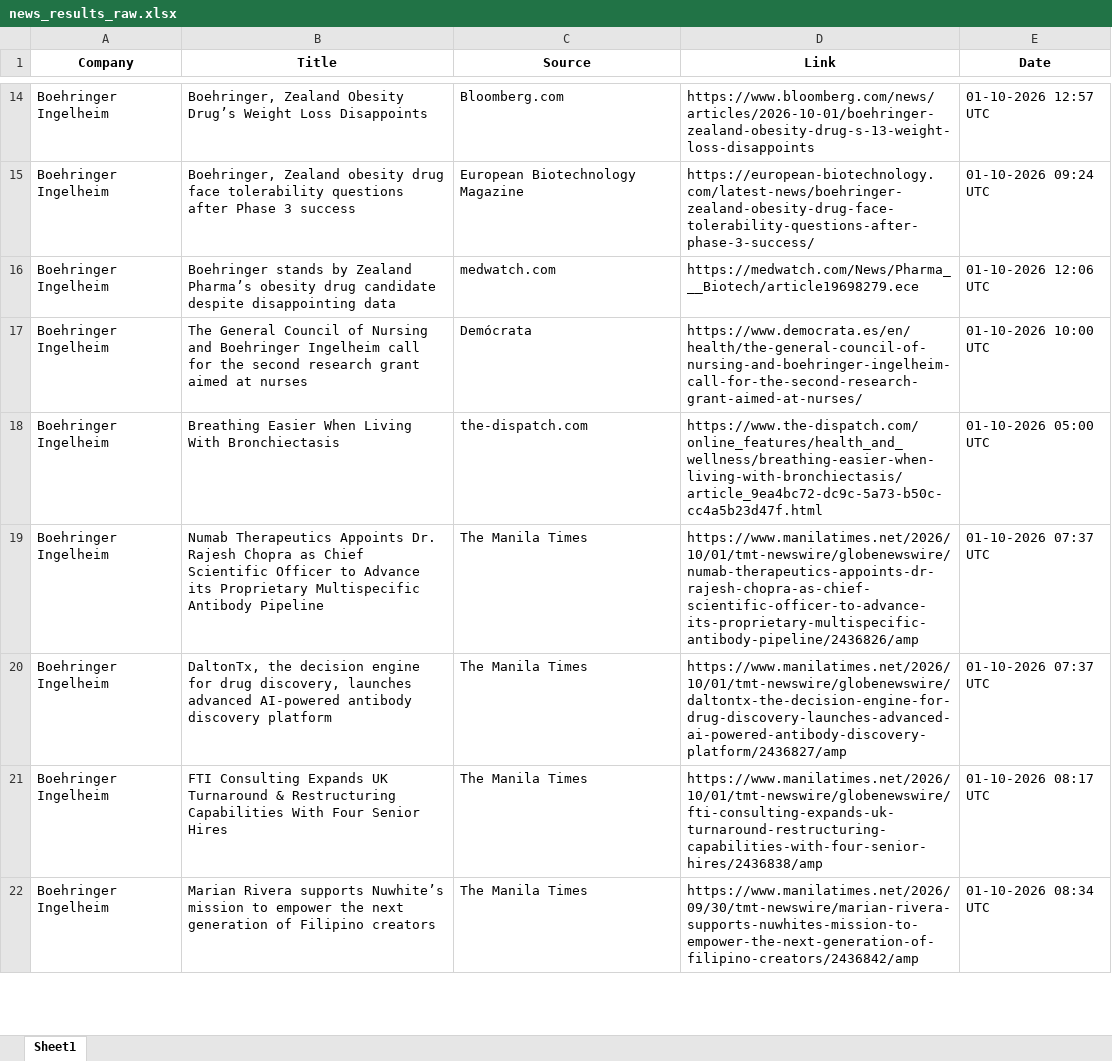
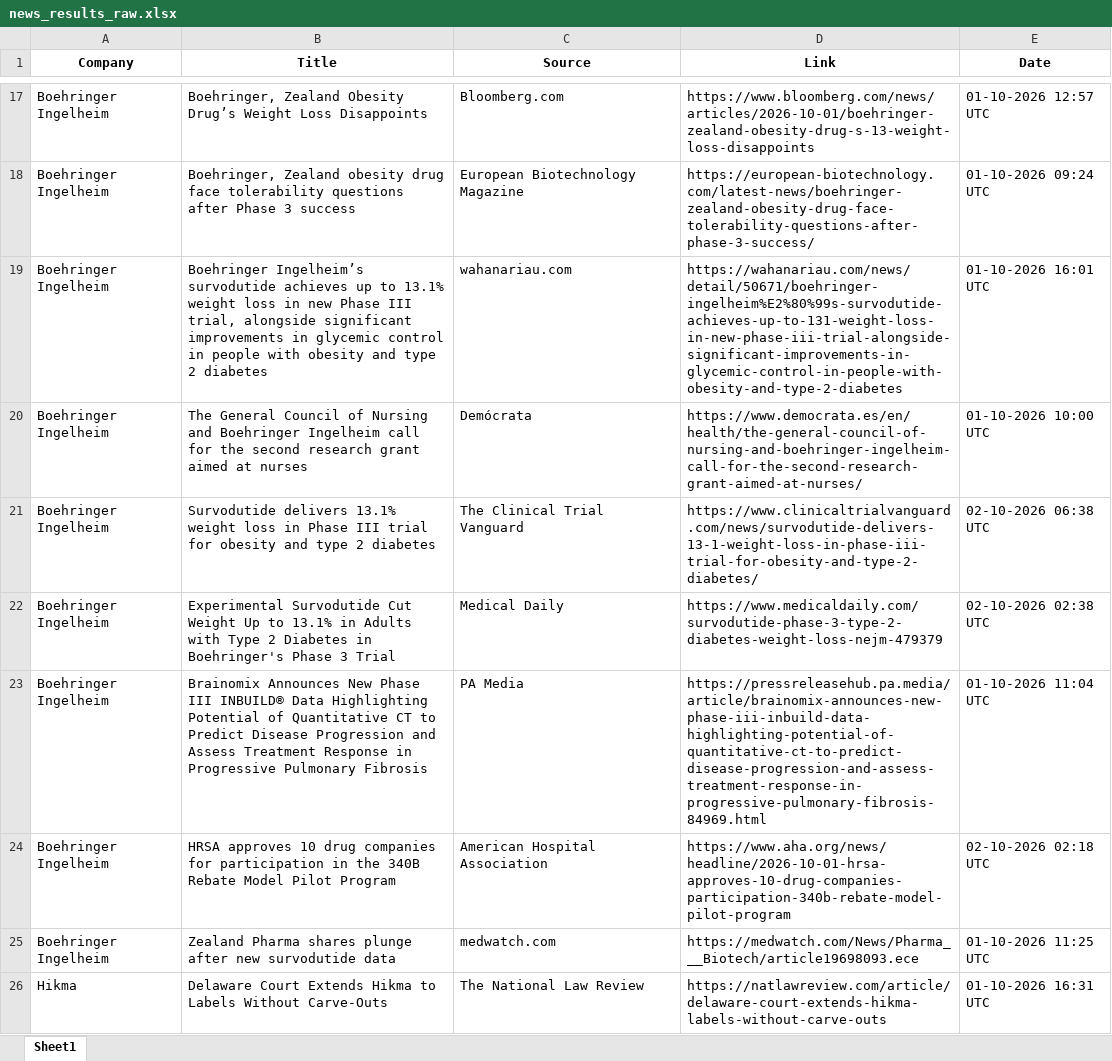
Before and after one commit to synapseKrishna/Ved, an Excel workbook: news_results_raw.xlsx, sheet Sheet1, drawn as a sheet; only a part is shown, gaps mark what is left out; values as stored, in another font and other column widths than the file's, no borders; addresses are those after the commit; the diff covers the shown part only; the diff names each change by its address in the sheet, - before the commit and + after, or states it on an @@ line.

```diff
--- a/news_results_raw.xlsx (sheet Sheet1)
+++ b/news_results_raw.xlsx (sheet Sheet1)
-B19 (Title): Boehringer stands by Zealand Pharma’s obesity drug candidate despite disappointing data
+B19 (Title): Boehringer Ingelheim’s survodutide achieves up to 13.1% weight loss in new Phase III trial, alongside significant improvements in glycemic control in people with obesity and type 2 diabetes
-C19 (Source): medwatch.com
+C19 (Source): wahanariau.com
-D19 (Link): https://medwatch.com/News/Pharma___Biotech/article19698279.ece
+D19 (Link): https://wahanariau.com/news/detail/50671/boehringer-ingelheim%E2%80%99s-survodutide-achieves-up-to-131-weight-loss-in-new-phase-iii-trial-alongside-significant-improvements-in-glycemic-control-in-people-with-obesity-and-type-2-diabetes
-E19 (Date): 01-10-2026 12:06 UTC
+E19 (Date): 01-10-2026 16:01 UTC
-B21 (Title): Breathing Easier When Living With Bronchiectasis
+B21 (Title): Survodutide delivers 13.1% weight loss in Phase III trial for obesity and type 2 diabetes
-C21 (Source): the-dispatch.com
+C21 (Source): The Clinical Trial Vanguard
-D21 (Link): https://www.the-dispatch.com/online_features/health_and_wellness/breathing-easier-when-living-with-bronchiectasis/article_9ea4bc72-dc9c-5a73-b50c-cc4a5b23d47f.html
+D21 (Link): https://www.clinicaltrialvanguard.com/news/survodutide-delivers-13-1-weight-loss-in-phase-iii-trial-for-obesity-and-type-2-diabetes/
-E21 (Date): 01-10-2026 05:00 UTC
+E21 (Date): 02-10-2026 06:38 UTC
-B22 (Title): Numab Therapeutics Appoints Dr. Rajesh Chopra as Chief Scientific Officer to Advance its Proprietary Multispecific Antibody Pipeline
+B22 (Title): Experimental Survodutide Cut Weight Up to 13.1% in Adults with Type 2 Diabetes in Boehringer's Phase 3 Trial
-C22 (Source): The Manila Times
+C22 (Source): Medical Daily
-D22 (Link): https://www.manilatimes.net/2026/10/01/tmt-newswire/globenewswire/numab-therapeutics-appoints-dr-rajesh-chopra-as-chief-scientific-officer-to-advance-its-proprietary-multispecific-antibody-pipeline/2436826/amp
+D22 (Link): https://www.medicaldaily.com/survodutide-phase-3-type-2-diabetes-weight-loss-nejm-479379
-E22 (Date): 01-10-2026 07:37 UTC
+E22 (Date): 02-10-2026 02:38 UTC
-B23 (Title): DaltonTx, the decision engine for drug discovery, launches advanced AI-powered antibody discovery platform
+B23 (Title): Brainomix Announces New Phase III INBUILD® Data Highlighting Potential of Quantitative CT to Predict Disease Progression and Assess Treatment Response in Progressive Pulmonary Fibrosis
-C23 (Source): The Manila Times
+C23 (Source): PA Media
-D23 (Link): https://www.manilatimes.net/2026/10/01/tmt-newswire/globenewswire/daltontx-the-decision-engine-for-drug-discovery-launches-advanced-ai-powered-antibody-discovery-platform/2436827/amp
+D23 (Link): https://pressreleasehub.pa.media/article/brainomix-announces-new-phase-iii-inbuild-data-highlighting-potential-of-quantitative-ct-to-predict-disease-progression-and-assess-treatment-response-in-progressive-pulmonary-fibrosis-84969.html
-E23 (Date): 01-10-2026 07:37 UTC
+E23 (Date): 01-10-2026 11:04 UTC
-B24 (Title): FTI Consulting Expands UK Turnaround & Restructuring Capabilities With Four Senior Hires
+B24 (Title): HRSA approves 10 drug companies for participation in the 340B Rebate Model Pilot Program
-C24 (Source): The Manila Times
+C24 (Source): American Hospital Association
-D24 (Link): https://www.manilatimes.net/2026/10/01/tmt-newswire/globenewswire/fti-consulting-expands-uk-turnaround-restructuring-capabilities-with-four-senior-hires/2436838/amp
+D24 (Link): https://www.aha.org/news/headline/2026-10-01-hrsa-approves-10-drug-companies-participation-340b-rebate-model-pilot-program
-E24 (Date): 01-10-2026 08:17 UTC
+E24 (Date): 02-10-2026 02:18 UTC
-B25 (Title): Marian Rivera supports Nuwhite’s mission to empower the next generation of Filipino creators
+B25 (Title): Zealand Pharma shares plunge after new survodutide data
-C25 (Source): The Manila Times
+C25 (Source): medwatch.com
-D25 (Link): https://www.manilatimes.net/2026/09/30/tmt-newswire/marian-rivera-supports-nuwhites-mission-to-empower-the-next-generation-of-filipino-creators/2436842/amp
+D25 (Link): https://medwatch.com/News/Pharma___Biotech/article19698093.ece
-E25 (Date): 01-10-2026 08:34 UTC
+E25 (Date): 01-10-2026 11:25 UTC
+row 26: Hikma | Delaware Court Extends Hikma to Labels Without Carve-Outs | The National Law Review | https://natlawreview.com/article/delaware-court-extends-hikma-labels-without-carve-outs | 01-10-2026 16:31 UTC
```
Also changed, not shown: 61 added rows, 60 removed rows and 236 edited cells elsewhere in this sheet, news_results.xlsx.
